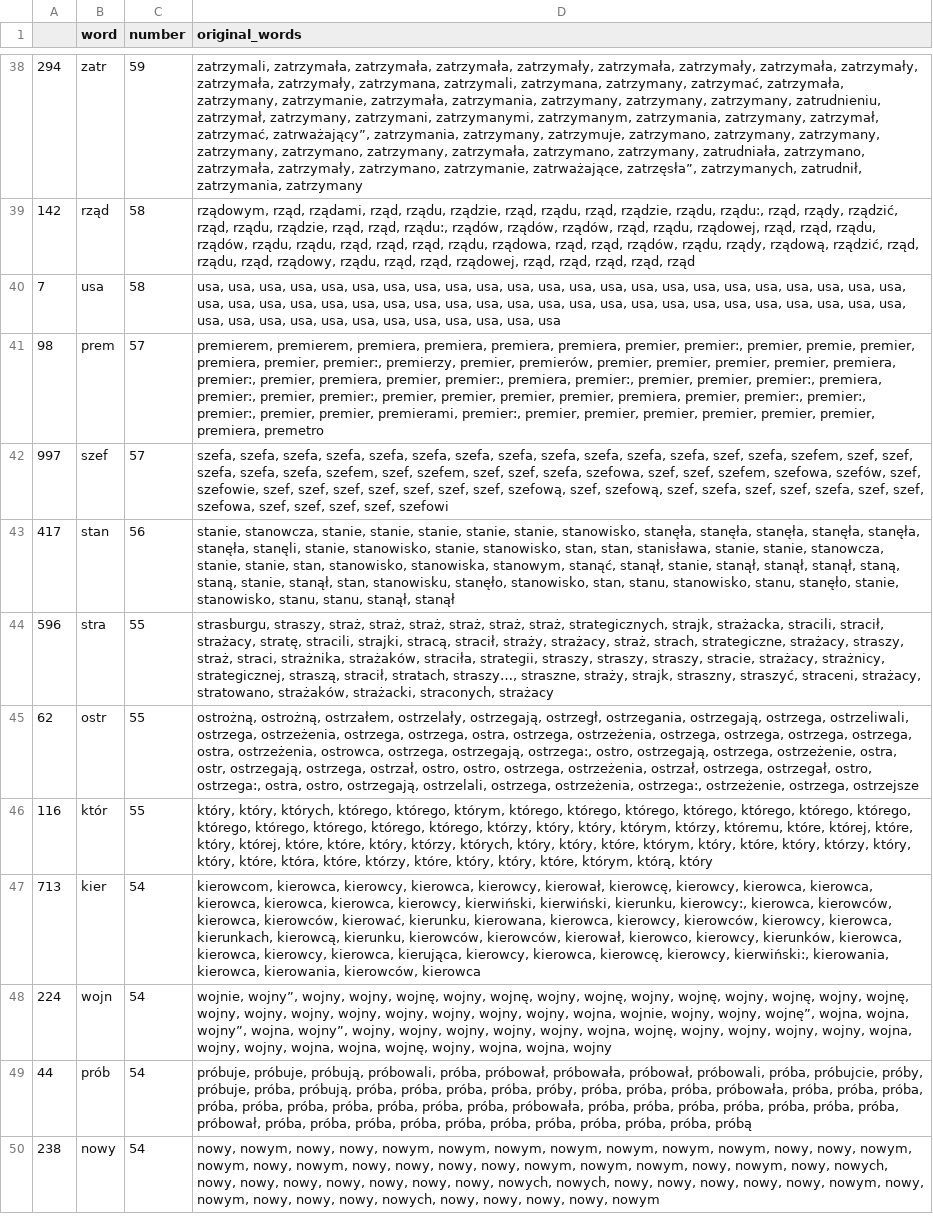
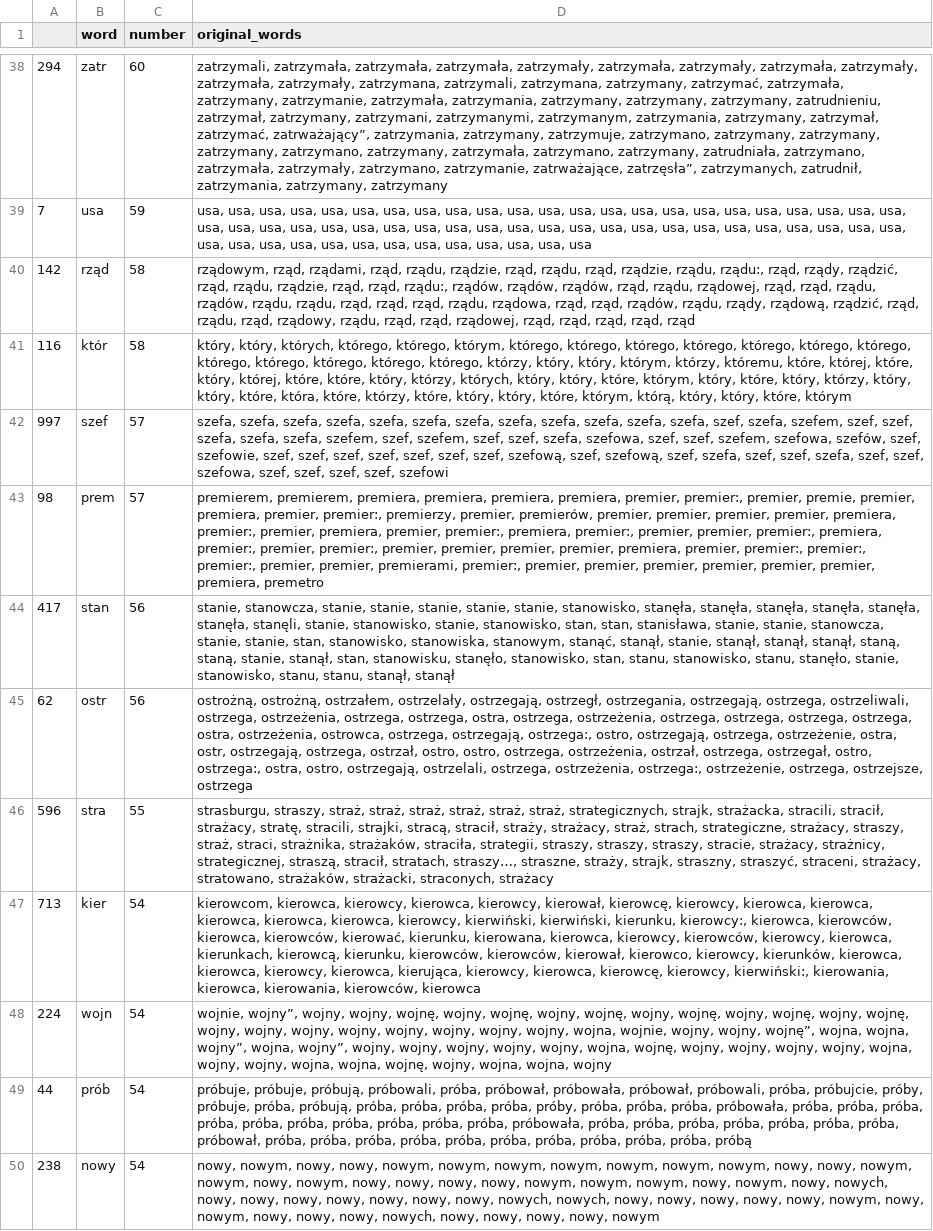
Before and after one commit to JohnKaczmarczyk/APIendPoint, a CSV file: tvp_key_words.csv, drawn as a sheet; only a part is shown, gaps mark what is left out; removed rows and columns are numbered as before the commit, all else as after; the diff covers the shown part only; the diff names each change by its address in the sheet, - before the commit and + after, or states it on an @@ line.

```diff
--- a/tvp_key_words.csv
+++ b/tvp_key_words.csv
-C38 (number): 59
+C38 (number): 60
-D38 (original_words): …zatrudnił, zatrzymania, zatrzymany
+D38 (original_words): …zatrudnił, zatrzymania, zatrzymany, zatrzymany
+row 39: 7 | usa | 59 | usa, usa, usa, usa, usa, usa, usa, usa, usa, usa, usa, usa, usa, usa, usa, usa, usa, usa, usa, usa, usa, usa, usa, usa, usa, usa, usa, usa, usa, usa, usa, usa, usa, usa, usa, usa, usa, usa, usa, usa, usa, usa, usa, usa, usa, usa, usa, usa, usa, usa, usa, usa, usa, usa, usa, usa, usa, usa, usa
-row 40: 7 | usa | 58 | usa, usa, usa, usa, usa, usa, usa, usa, usa, usa, usa, usa, usa, usa, usa, usa, usa, usa, usa, usa, usa, usa, usa, usa, usa, usa, usa, usa, usa, usa, usa, usa, usa, usa, usa, usa, usa, usa, usa, usa, usa, usa, usa, usa, usa, usa, usa, usa, usa, usa, usa, usa, usa, usa, usa, usa, usa, usa
+row 41: 116 | któr | 58 | który, który, których, którego, którego, którym, którego, którego, którego, którego, którego, którego, którego, którego, którego, którego, którego, którego, którzy, który, który, którym, którzy, któremu, które, której, które, który, której, które, które, który, którzy, których, który, który, które, którym, który, które, który, którzy, który, który, które, która, które, którzy, które, który, który, które, którym, którą, który, który, które, którym
+row 45: 62 | ostr | 56 | ostrożną, ostrożną, ostrzałem, ostrzelały, ostrzegają, ostrzegł, ostrzegania, ostrzegają, ostrzega, ostrzeliwali, ostrzega, ostrzeżenia, ostrzega, ostrzega, ostra, ostrzega, ostrzeżenia, ostrzega, ostrzega, ostrzega, ostrzega, ostra, ostrzeżenia, ostrowca, ostrzega, ostrzegają, ostrzega:, ostro, ostrzegają, ostrzega, ostrzeżenie, ostra, ostr, ostrzegają, ostrzega, ostrzał, ostro, ostro, ostrzega, ostrzeżenia, ostrzał, ostrzega, ostrzegał, ostro, ostrzega:, ostra, ostro, ostrzegają, ostrzelali, ostrzega, ostrzeżenia, ostrzega:, ostrzeżenie, ostrzega, ostrzejsze, ostrzega
-row 45: 62 | ostr | 55 | ostrożną, ostrożną, ostrzałem, ostrzelały, ostrzegają, ostrzegł, ostrzegania, ostrzegają, ostrzega, ostrzeliwali, ostrzega, ostrzeżenia, ostrzega, ostrzega, ostra, ostrzega, ostrzeżenia, ostrzega, ostrzega, ostrzega, ostrzega, ostra, ostrzeżenia, ostrowca, ostrzega, ostrzegają, ostrzega:, ostro, ostrzegają, ostrzega, ostrzeżenie, ostra, ostr, ostrzegają, ostrzega, ostrzał, ostro, ostro, ostrzega, ostrzeżenia, ostrzał, ostrzega, ostrzegał, ostro, ostrzega:, ostra, ostro, ostrzegają, ostrzelali, ostrzega, ostrzeżenia, ostrzega:, ostrzeżenie, ostrzega, ostrzejsze
-row 46: 116 | któr | 55 | który, który, których, którego, którego, którym, którego, którego, którego, którego, którego, którego, którego, którego, którego, którego, którego, którego, którzy, który, który, którym, którzy, któremu, które, której, które, który, której, które, które, który, którzy, których, który, który, które, którym, który, które, który, którzy, który, który, które, która, które, którzy, które, który, który, które, którym, którą, który
```
Also changed, not shown: 10 added rows, 10 removed rows, 16 moved rows and 32 edited cells elsewhere in this file, tvn_key_words.csv, 3 other files.
